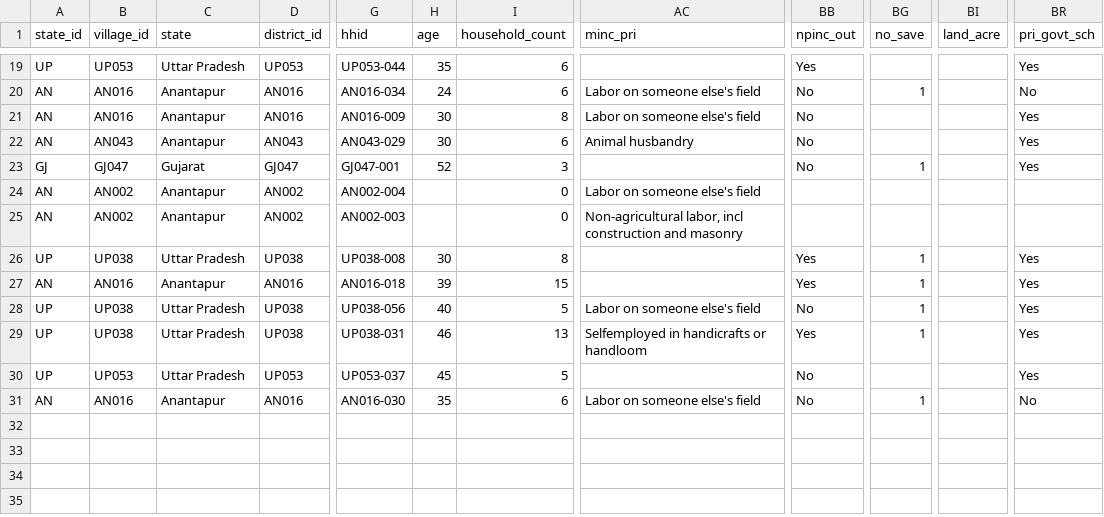
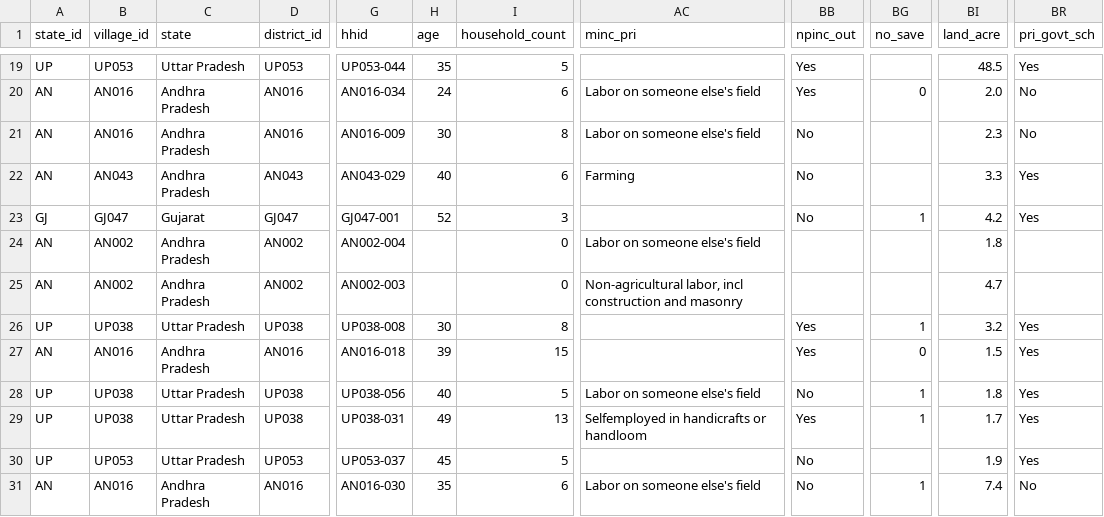
Before and after one commit to PovertyAction/datasure, a CSV file: src/datasure/assets/demo_backcheck.csv, drawn as a sheet; only a part is shown, gaps mark what is left out; the diff covers the shown part only; the diff names each change by its address in the sheet, - before the commit and + after, or states it on an @@ line.

```diff
--- a/src/datasure/assets/demo_backcheck.csv
+++ b/src/datasure/assets/demo_backcheck.csv
-I19 (household_count): 6
+I19 (household_count): 5
-BI19 (land_acre): (empty)
+BI19 (land_acre): 48.5
-C20:C22 (state): Anantapur
+C20:C22 (state): Andhra Pradesh
-BB20 (npinc_out): No
+BB20 (npinc_out): Yes
-BG20 (no_save): 1
+BG20 (no_save): 0
-BI20 (land_acre): (empty)
+BI20 (land_acre): 2.0
-BI21 (land_acre): (empty)
+BI21 (land_acre): 2.3
-BR21 (pri_govt_sch): Yes
+BR21 (pri_govt_sch): No
-H22 (age): 30
+H22 (age): 40
-AC22 (minc_pri): Animal husbandry
+AC22 (minc_pri): Farming
-BI22 (land_acre): (empty)
+BI22 (land_acre): 3.3
-BI23 (land_acre): (empty)
+BI23 (land_acre): 4.2
-C24:C25 (state): Anantapur
+C24:C25 (state): Andhra Pradesh
-BI24 (land_acre): (empty)
+BI24 (land_acre): 1.8
-BI25 (land_acre): (empty)
+BI25 (land_acre): 4.7
-BI26 (land_acre): (empty)
+BI26 (land_acre): 3.2
-C27 (state): Anantapur
+C27 (state): Andhra Pradesh
-BG27 (no_save): 1
+BG27 (no_save): 0
-BI27 (land_acre): (empty)
+BI27 (land_acre): 1.5
-BI28 (land_acre): (empty)
+BI28 (land_acre): 1.8
-H29 (age): 46
+H29 (age): 49
-BI29 (land_acre): (empty)
+BI29 (land_acre): 1.7
-BI30 (land_acre): (empty)
+BI30 (land_acre): 1.9
-C31 (state): Anantapur
+C31 (state): Andhra Pradesh
-BI31 (land_acre): (empty)
+BI31 (land_acre): 7.4
```
Also changed, not shown: 33 edited cells elsewhere in this file, src/datasure/assets/demo_survey.csv, 4 other files.
